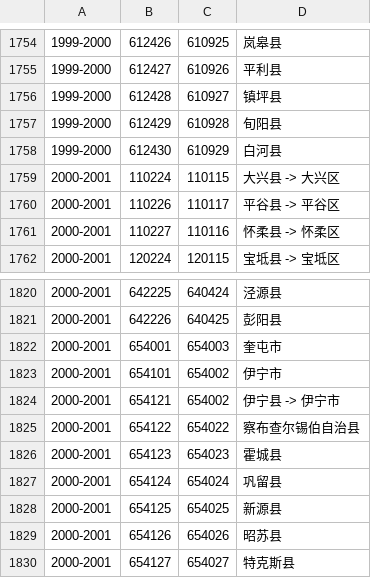
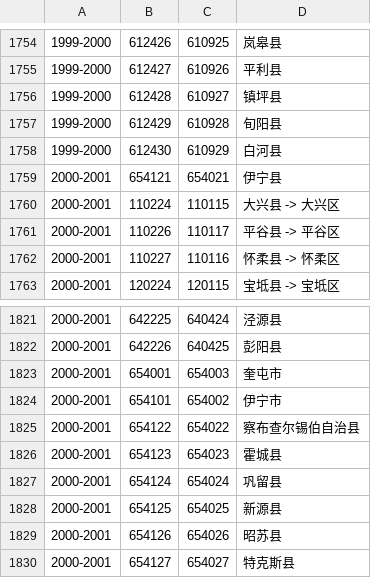
Before and after one commit to liuyunbin/division-changes, a CSV file: rules-generated/code-changes.csv, drawn as a sheet; only a part is shown, gaps mark what is left out.

```diff
--- a/rules-generated/code-changes.csv
+++ b/rules-generated/code-changes.csv
@@ -1758,2 +1758,3 @@
 1999-2000,612430,610929,白河县
+2000-2001,654121,654021,伊宁县
 2000-2001,110224,110115,大兴县 -> 大兴区
@@ -1823,3 +1824,2 @@
 2000-2001,654101,654002,伊宁市
-2000-2001,654121,654002,伊宁县 -> 伊宁市
 2000-2001,654122,654022,察布查尔锡伯自治县
```
Also changed, not shown: rules-handwritten/dumps.csv.
